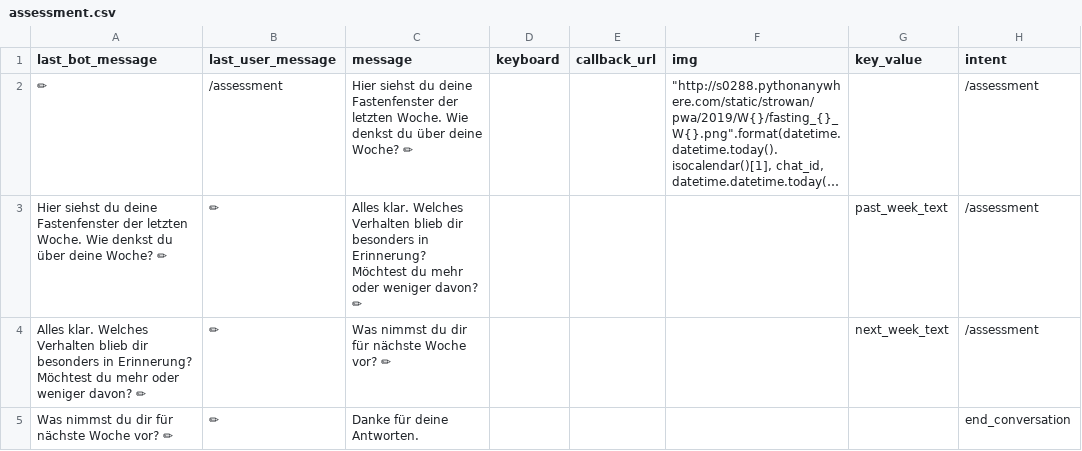
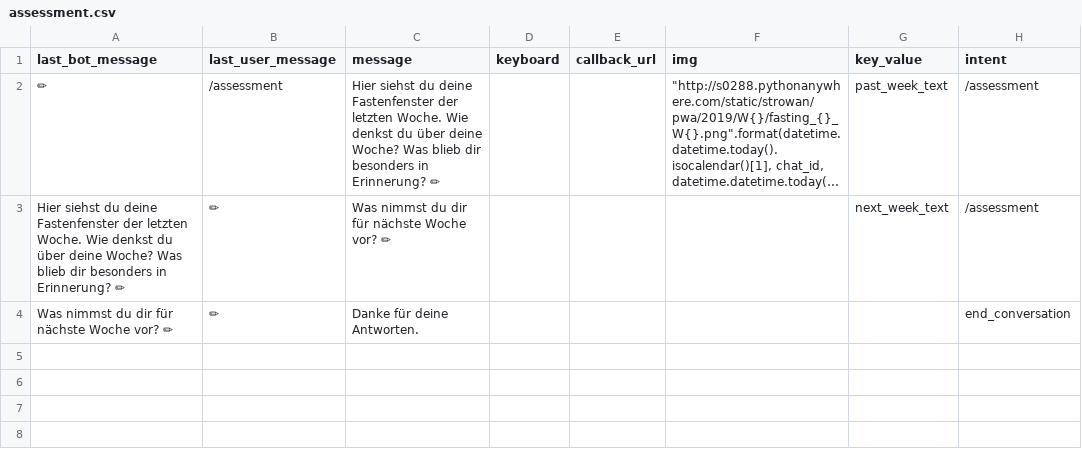
Before and after one commit to s0288/strowan_bot, a CSV file: strowan_bot/dialogues/assessment.csv, drawn as a sheet; long unchanged cells end in …; removed rows and columns are numbered as before the commit, all else as after; the diff names each change by its address in the sheet, - before the commit and + after, or states it on an @@ line.

Commit message:
changed text in assessment

```diff
--- a/strowan_bot/dialogues/assessment.csv
+++ b/strowan_bot/dialogues/assessment.csv
-C2 (message): …deine Woche? ✏
+C2 (message): …deine Woche? Was blieb dir besonders in Erinnerung? ✏
-G2 (key_value): (empty)
+G2 (key_value): past_week_text
-row 3: Hier siehst du deine Fastenfenster der letzten Woche. Wie denkst du über deine Woche? ✏ | ✏ | Alles klar. Welches Verhalten blieb dir besonders in Erinnerung? Möchtest du mehr oder weniger davon? ✏ |  |  |  | past_week_text | /assessment
-A3 (last_bot_message): Alles klar. Welches Verhalten blieb dir besonders in Erinnerung? Möchtest du mehr oder weniger davon? ✏
+A3 (last_bot_message): Hier siehst du deine Fastenfenster der letzten Woche. Wie denkst du über deine Woche? Was blieb dir besonders in Erinnerung? ✏
```
